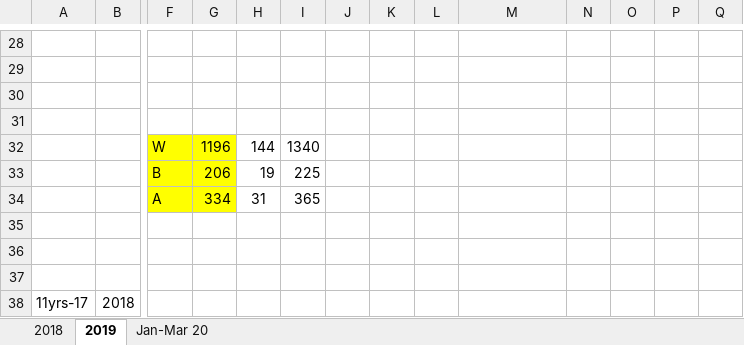
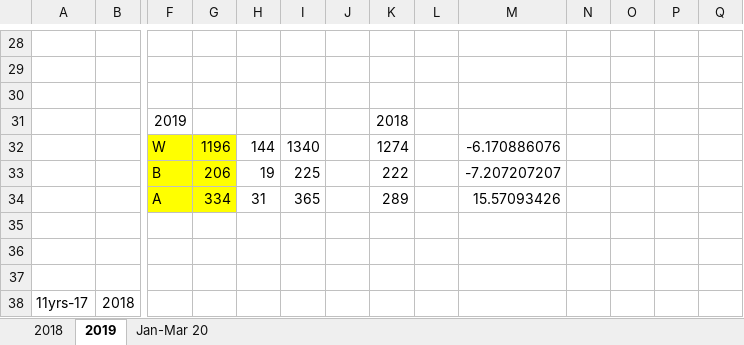
Before and after one commit to Barnie-datajournalist/drugassignment, an Excel workbook: documents/GMP ANALYSIS 0001_1150-20 DATA_20210115_103535.xlsx, sheet 2019, drawn as a sheet; only a part is shown, gaps mark what is left out; values as stored, in another font and other column widths than the file's, no borders; rows hold the shown columns only; the diff names each change by its address in the sheet, - before the commit and + after, or states it on an @@ line.

```diff
--- a/documents/GMP ANALYSIS 0001_1150-20 DATA_20210115_103535.xlsx (sheet 2019)
+++ b/documents/GMP ANALYSIS 0001_1150-20 DATA_20210115_103535.xlsx (sheet 2019)
-row 31: (empty)
+row 31:  |  | 2019 |  |  |  |  | 2018
-K32: (empty)
+K32: 1274
-M32: (empty)
+M32: -6.170886076
-K33: (empty)
+K33: 222
-M33: (empty)
+M33: -7.207207207
-K34: (empty)
+K34: 289
-M34: (empty)
+M34: 15.57093426
```
Also changed, not shown: sheet 2018, documents/DERBYSHIRE DATA 1740-20 ANALYSIS (4).xlsx, documents/FIGURES FOR VZ.xlsx, 8 other files.
